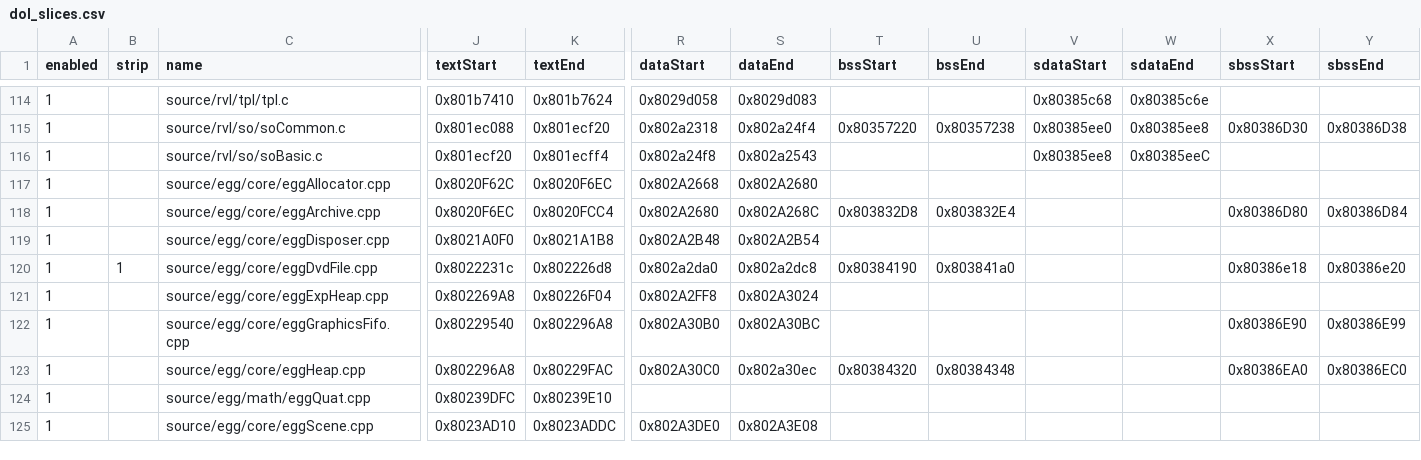
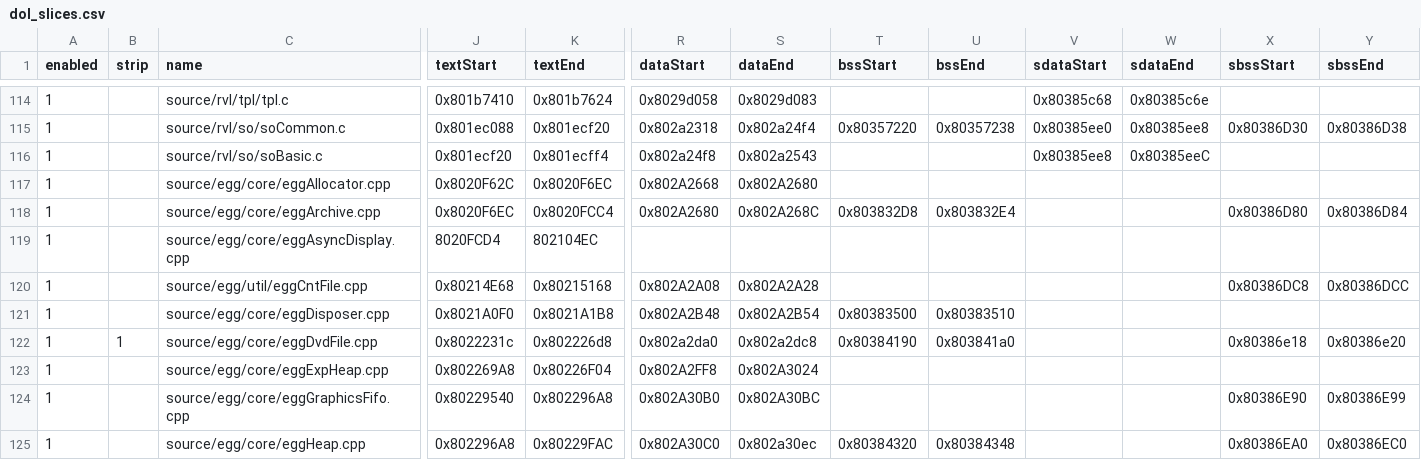
Before and after one commit to riidefi/mkw, a CSV file: pack/dol_slices.csv, drawn as a sheet; only a part is shown, gaps mark what is left out; the shorter side is filled out with more unchanged rows; addresses are those after the commit; rows hold the shown columns only; the diff names each change by its address in the sheet, - before the commit and + after, or states it on an @@ line.

Commit message:
[EGG] Decompile eggCntFIle.cpp, split eggAsyncDisplay.cpp

```diff
--- a/pack/dol_slices.csv
+++ b/pack/dol_slices.csv
+row 119: 1 |  | source/egg/core/eggAsyncDisplay.cpp | 8020FCD4 | 802104EC
+row 120: 1 |  | source/egg/util/eggCntFile.cpp | 0x80214E68 | 0x80215168 | 0x802A2A08 | 0x802A2A28 |  |  |  |  | 0x80386DC8 | 0x80386DCC
-T121 (bssStart): (empty)
+T121 (bssStart): 0x80383500
-U121 (bssEnd): (empty)
+U121 (bssEnd): 0x80383510
```
Also changed, not shown: 12 other files.
